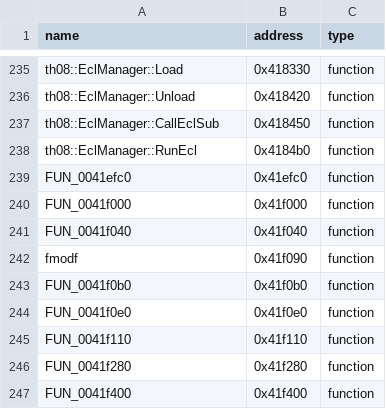
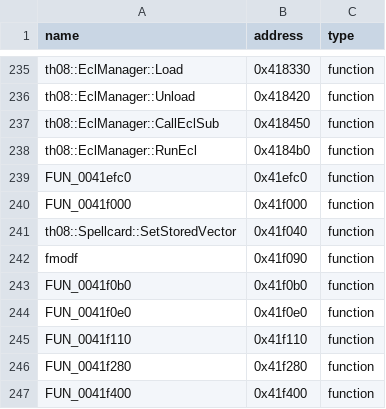
Before and after one commit to N0zoM1z0/th08, a CSV file: config/reccmp-functions.csv, drawn as a sheet; only a part is shown, gaps mark what is left out.

```diff
--- a/config/reccmp-functions.csv
+++ b/config/reccmp-functions.csv
@@ -240,3 +240,3 @@ FUN_0041efc0,0x41efc0,function
 FUN_0041f000,0x41f000,function
-FUN_0041f040,0x41f040,function
+th08::Spellcard::SetStoredVector,0x41f040,function
 fmodf,0x41f090,function
```
Also changed, not shown: config/implemented.csv, config/mapping.csv, 6 other files.
